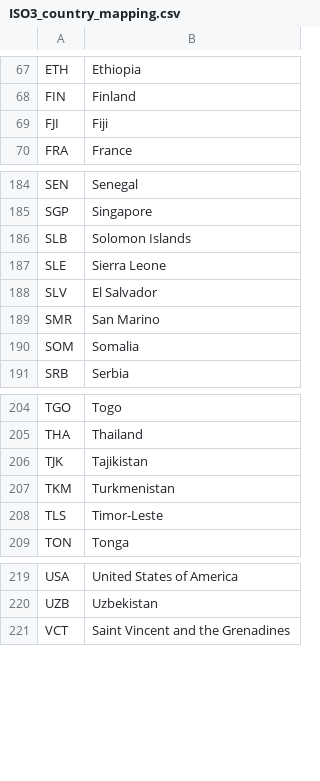
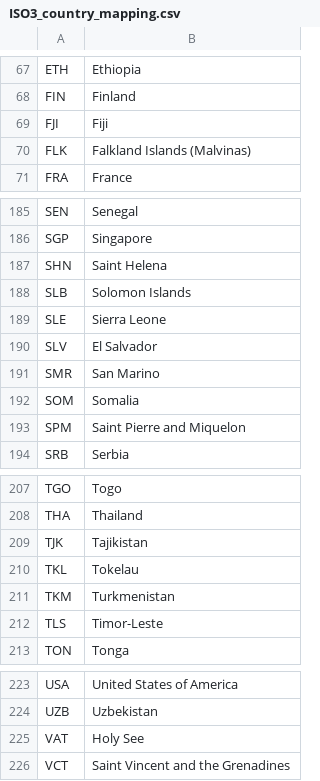
Before and after one commit to TomSadeh/World-Health-Expenditure, a CSV file: Standardized_Expenditure/ISO3_country_mapping.csv, drawn as a sheet; only a part is shown, gaps mark what is left out.

```diff
--- a/Standardized_Expenditure/ISO3_country_mapping.csv
+++ b/Standardized_Expenditure/ISO3_country_mapping.csv
@@ -69,2 +69,3 @@ FIN,Finland
 FJI,Fiji
+FLK,Falkland Islands (Malvinas)
 FRA,France
@@ -185,2 +186,3 @@ SEN,Senegal
 SGP,Singapore
+SHN,Saint Helena
 SLB,Solomon Islands
@@ -190,2 +192,3 @@ SMR,San Marino
 SOM,Somalia
+SPM,Saint Pierre and Miquelon
 SRB,Serbia
@@ -206,2 +209,3 @@ THA,Thailand
 TJK,Tajikistan
+TKL,Tokelau
 TKM,Turkmenistan
@@ -220,2 +224,3 @@ USA,United States of America
 UZB,Uzbekistan
+VAT,Holy See
 VCT,Saint Vincent and the Grenadines
```
Also changed, not shown: 23 other files.
